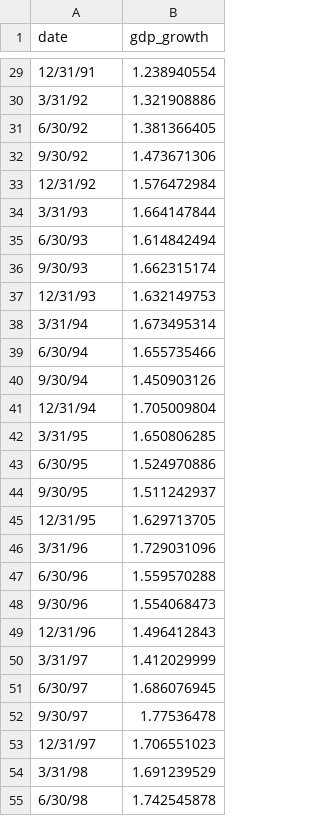
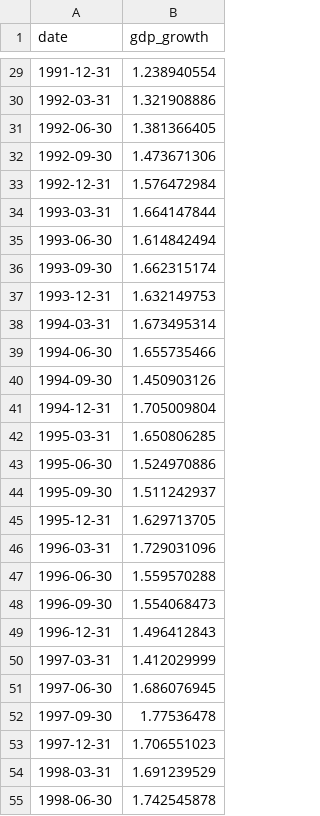
Before and after one commit to LukaVuli/corporate_activity_tracker.github.io, a CSV file: Data/pls_gdp_growth_1m_lag.csv, drawn as a sheet; only a part is shown, gaps mark what is left out; the diff covers the shown part only.

```diff
--- a/Data/pls_gdp_growth_1m_lag.csv
+++ b/Data/pls_gdp_growth_1m_lag.csv
@@ -29,27 +29,27 @@ date,gdp_growth
-12/31/91,1.238940554
-3/31/92,1.321908886
-6/30/92,1.381366405
-9/30/92,1.473671306
-12/31/92,1.576472984
-3/31/93,1.664147844
-6/30/93,1.614842494
-9/30/93,1.662315174
-12/31/93,1.632149753
-3/31/94,1.673495314
-6/30/94,1.655735466
-9/30/94,1.450903126
-12/31/94,1.705009804
-3/31/95,1.650806285
-6/30/95,1.524970886
-9/30/95,1.511242937
-12/31/95,1.629713705
-3/31/96,1.729031096
-6/30/96,1.559570288
-9/30/96,1.554068473
-12/31/96,1.496412843
-3/31/97,1.412029999
-6/30/97,1.686076945
-9/30/97,1.77536478
-12/31/97,1.706551023
-3/31/98,1.691239529
-6/30/98,1.742545878
+1991-12-31,1.238940554
+1992-03-31,1.321908886
+1992-06-30,1.381366405
+1992-09-30,1.473671306
+1992-12-31,1.576472984
+1993-03-31,1.664147844
+1993-06-30,1.614842494
+1993-09-30,1.662315174
+1993-12-31,1.632149753
+1994-03-31,1.673495314
+1994-06-30,1.655735466
+1994-09-30,1.450903126
+1994-12-31,1.705009804
+1995-03-31,1.650806285
+1995-06-30,1.524970886
+1995-09-30,1.511242937
+1995-12-31,1.629713705
+1996-03-31,1.729031096
+1996-06-30,1.559570288
+1996-09-30,1.554068473
+1996-12-31,1.496412843
+1997-03-31,1.412029999
+1997-06-30,1.686076945
+1997-09-30,1.77536478
+1997-12-31,1.706551023
+1998-03-31,1.691239529
+1998-06-30,1.742545878
```
Also changed, not shown: 138 edited cells elsewhere in this file, Data/pls_gdp_growth_3m_lag.csv, Data/pls_recession_1m_lag.csv, 7 other files.
